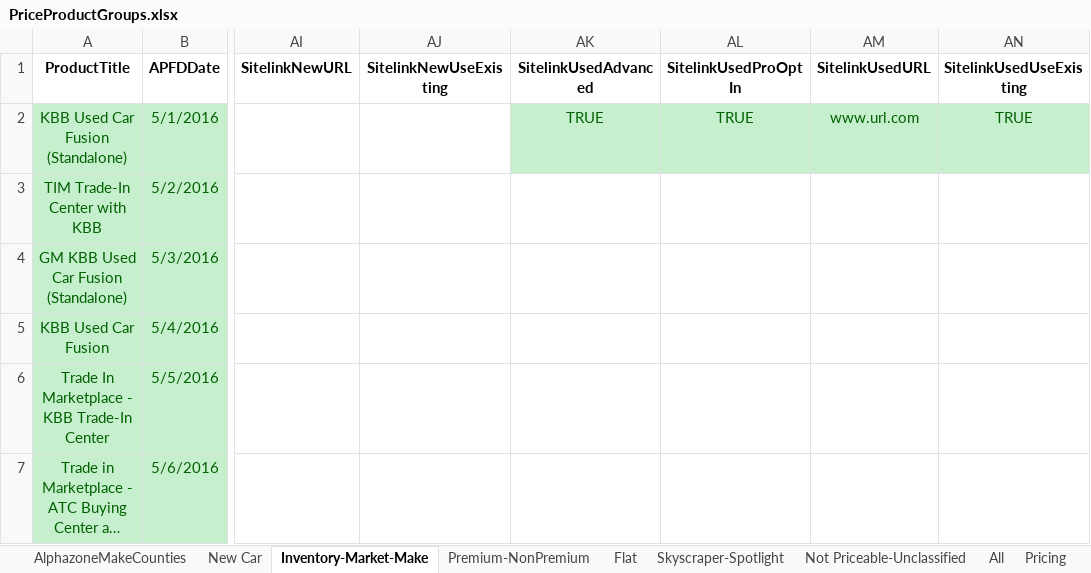
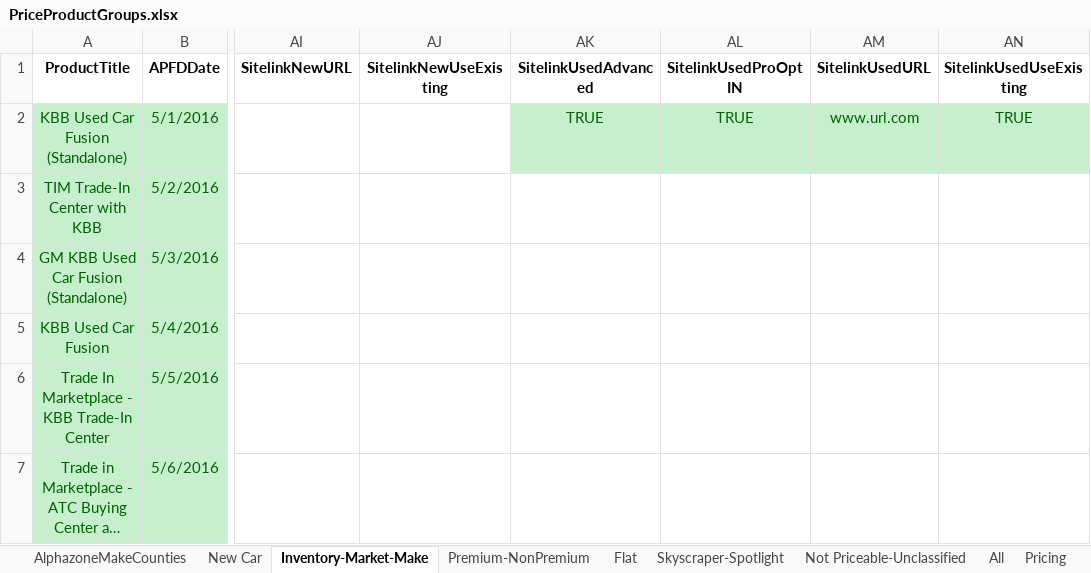
Before and after one commit to ProvarAutomation/SFDCRegression, an Excel workbook: Regression/templates/PriceProductGroups.xlsx, sheet Inventory-Market-Make, drawn as a sheet; only a part is shown, gaps mark what is left out; long unchanged cells end in …; values as stored, in another font and other column widths than the file's, no borders; the diff names each change by its address in the sheet, - before the commit and + after, or states it on an @@ line.

```diff
--- a/Regression/templates/PriceProductGroups.xlsx (sheet Inventory-Market-Make)
+++ b/Regression/templates/PriceProductGroups.xlsx (sheet Inventory-Market-Make)
-AL1: SitelinkUsedProOptIn
+AL1: SitelinkUsedProOptIN
```
Also changed, not shown: sheet All, sheet Premium-NonPremium, 11 other files.
